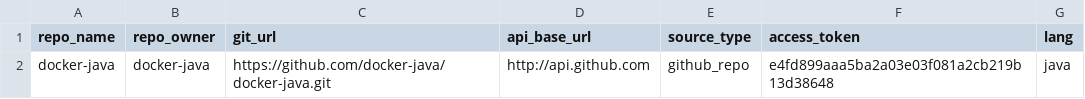
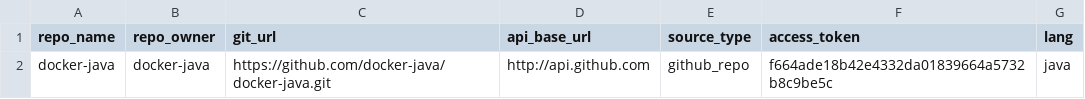
Before and after one commit to ai-se/Data_Miner, a CSV file: github/API_V3/Test_projects.csv, drawn as a sheet.

```diff
--- a/github/API_V3/Test_projects.csv
+++ b/github/API_V3/Test_projects.csv
@@ -1,2 +1,2 @@
 repo_name,repo_owner,git_url,api_base_url,source_type,access_token,lang
-docker-java,docker-java,https://github.com/docker-java/docker-java.git,http://api.github.com,github_repo,e4fd899aaa5ba2a03e03f081a2cb219b13d38648,java
+docker-java,docker-java,https://github.com/docker-java/docker-java.git,http://api.github.com,github_repo,f664ade18b42e4332da01839664a5732b8c9be5c,java
```
Also changed, not shown: 2 other files.
